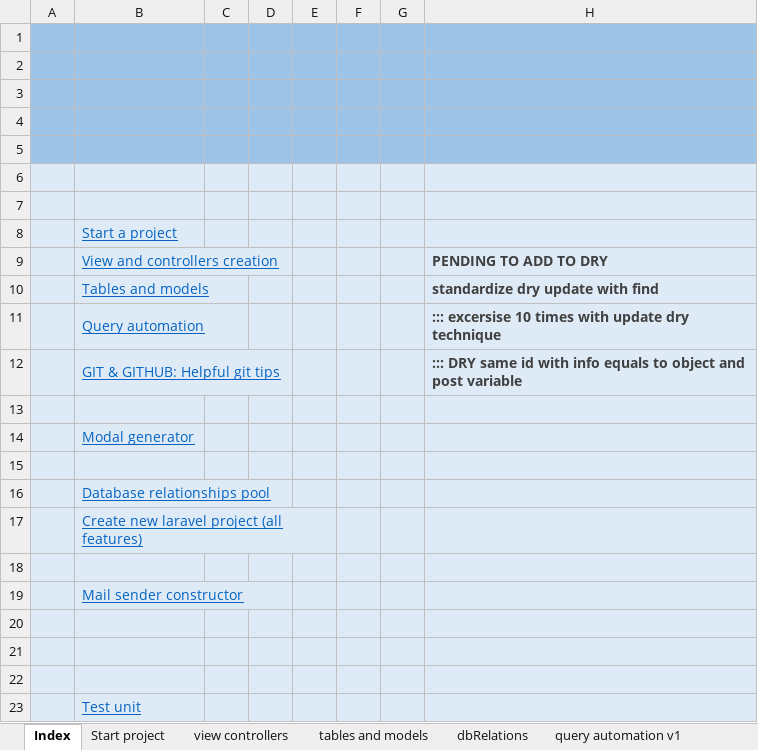
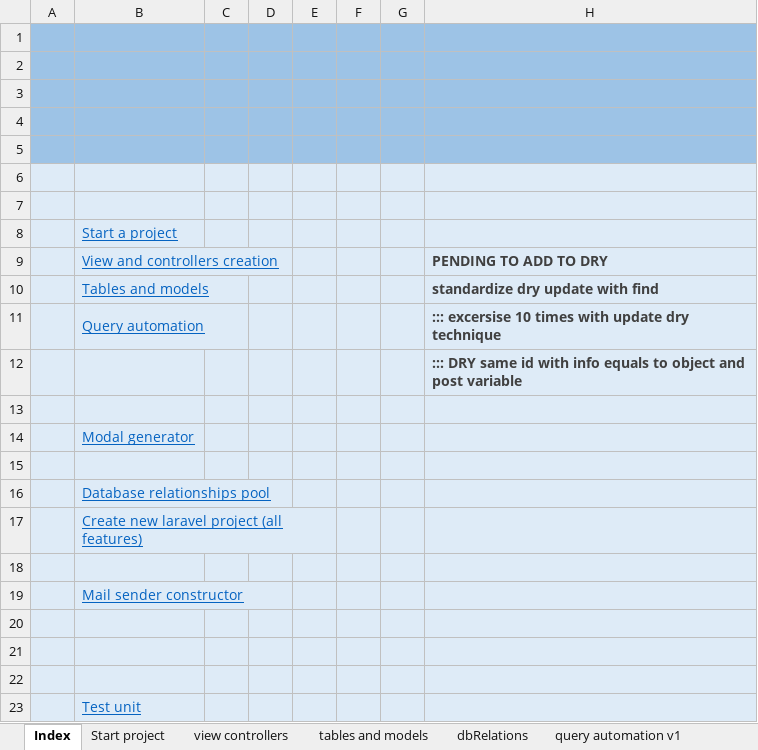
Before and after one commit to alejoto/edry2, an Excel workbook: public/support docs/Laravel DRY v4.xlsx, sheet Index, drawn as a sheet; values as stored, in another font and other column widths than the file's, no borders; charts and pictures not drawn; the diff names each change by its address in the sheet, - before the commit and + after, or states it on an @@ line.

```diff
--- a/public/support docs/Laravel DRY v4.xlsx (sheet Index)
+++ b/public/support docs/Laravel DRY v4.xlsx (sheet Index)
-B12: GIT & GITHUB: Helpful git tips
+B12: (empty)
-B12:D12 merged
```
Also changed, not shown: sheet tables and models, sheet query automation v1, sheet view controllers, sheet git commands, sheet Start project, sheet Laravel mail v1, 1 more sheet, hidden cells, charts or pictures, 3 other files.
